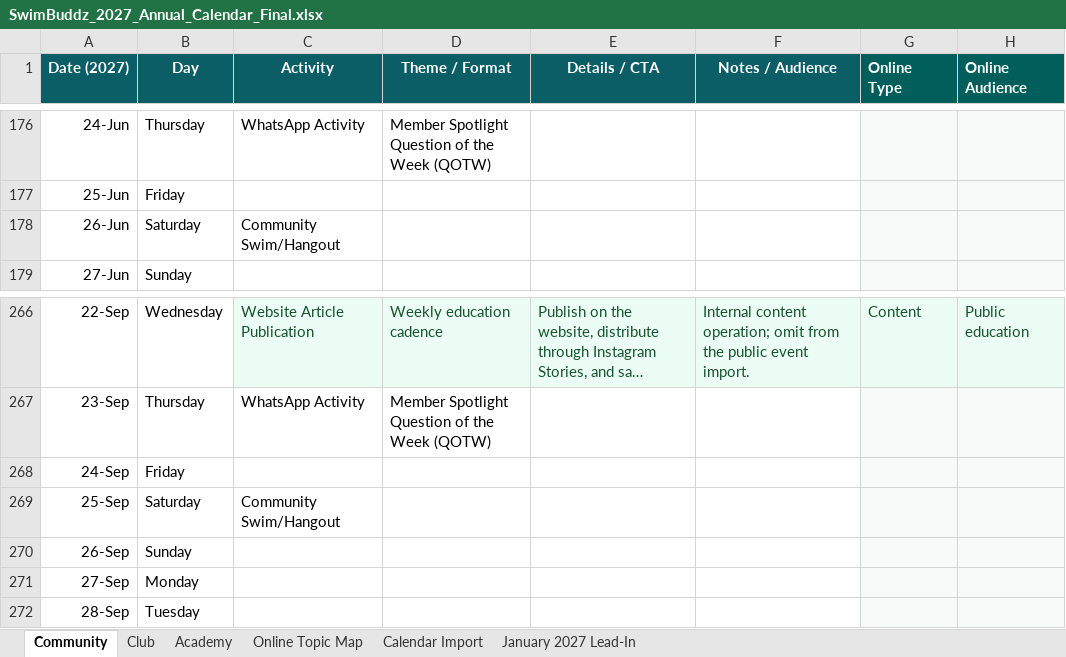
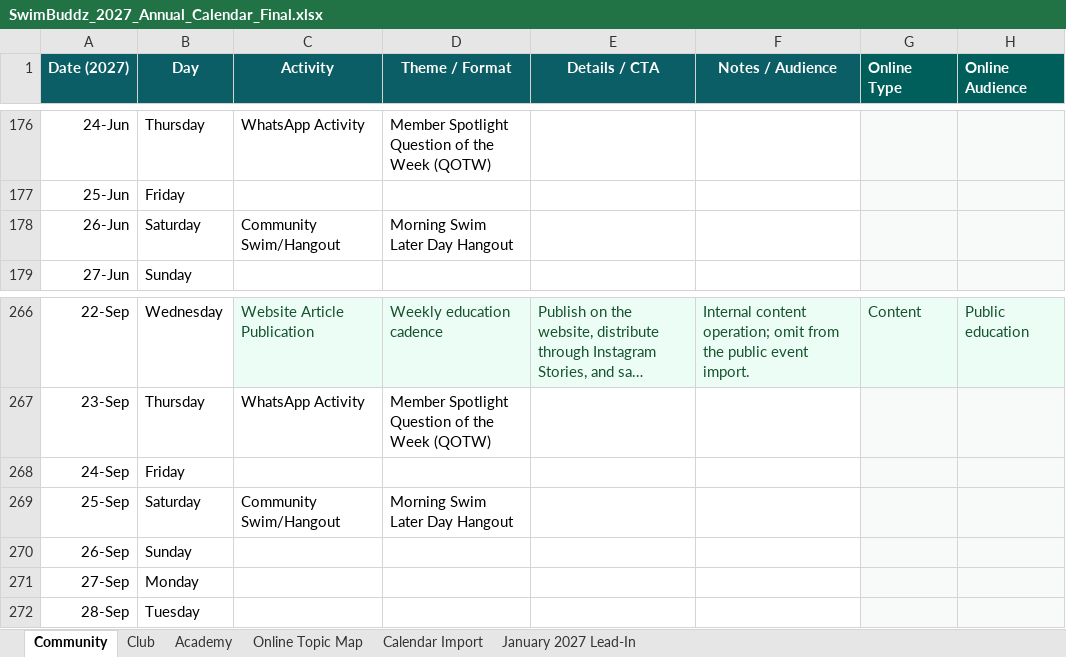
Before and after one commit to Ugo5738/swimbuddz-docs, an Excel workbook: outputs/2027-calendar/SwimBuddz_2027_Annual_Calendar_Final.xlsx, sheet Community, drawn as a sheet; only a part is shown, gaps mark what is left out; long unchanged cells end in …; values as stored, in another font and other column widths than the file's, no borders; conditional formats not drawn; ↵ is a line break in a cell; the diff names each change by its address in the sheet, - before the commit and + after, or states it on an @@ line.

```diff
--- a/outputs/2027-calendar/SwimBuddz_2027_Annual_Calendar_Final.xlsx (sheet Community)
+++ b/outputs/2027-calendar/SwimBuddz_2027_Annual_Calendar_Final.xlsx (sheet Community)
-D178 (Theme / Format): (empty)
+D178 (Theme / Format): Morning Swim ↵ Later Day Hangout
-D269 (Theme / Format): (empty)
+D269 (Theme / Format): Morning Swim ↵ Later Day Hangout
```
Also changed, not shown: sheet Club, outputs/2027-calendar/SwimBuddz_2027_Annual_Calendar_Reviewed.xlsx, 1 other file.
